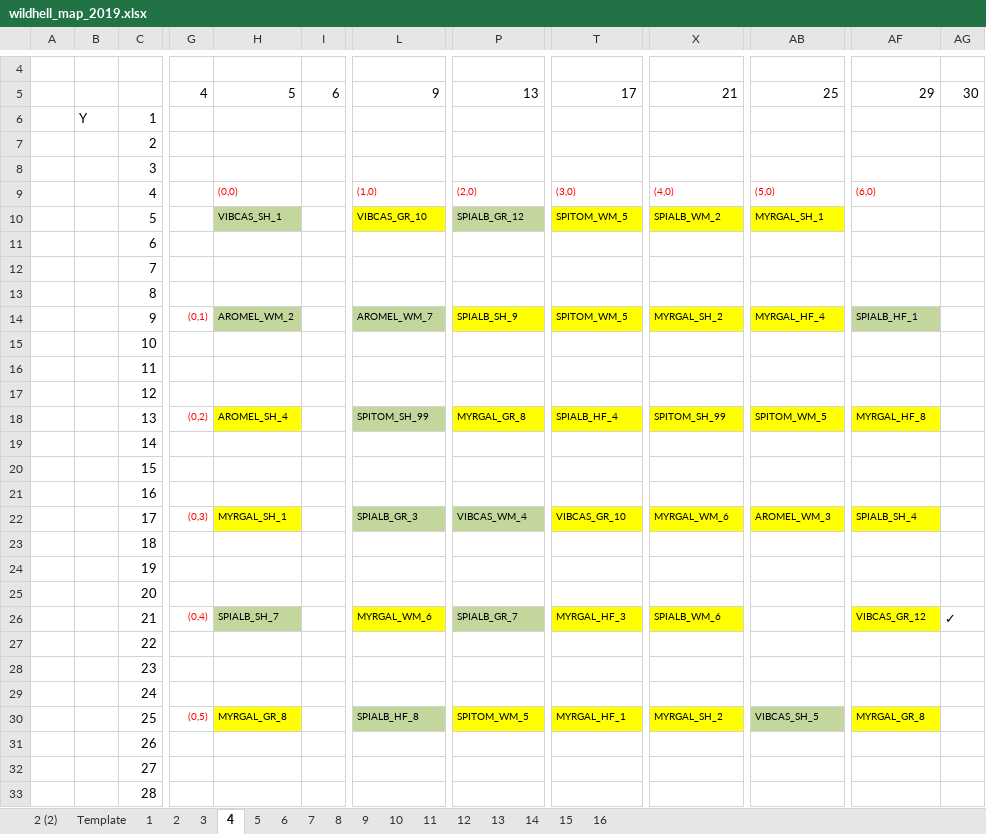
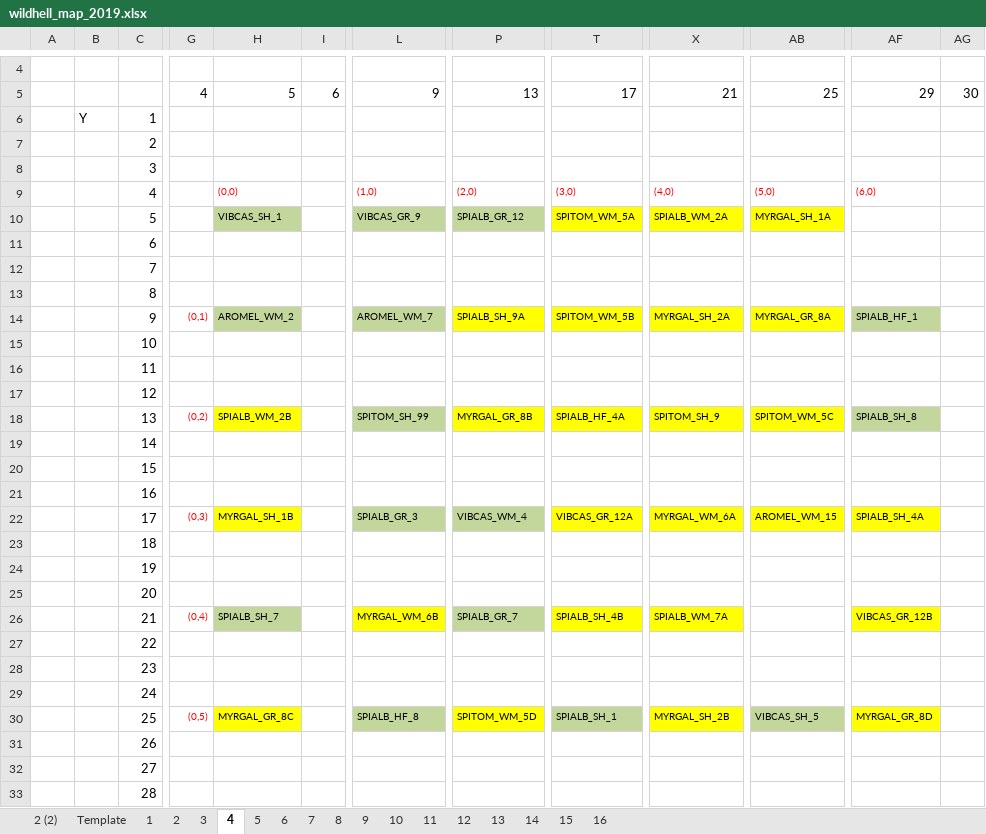
Before and after one commit to lizzieinvancouver/wildhellgarden, an Excel workbook: Planning/wildhell_map_2019.xlsx, sheet 4, drawn as a sheet; only a part is shown, gaps mark what is left out; values as stored, in another font and other column widths than the file's, no borders; the diff covers the shown part only; the diff names each change by its address in the sheet, - before the commit and + after, or states it on an @@ line.

```diff
--- a/Planning/wildhell_map_2019.xlsx (sheet 4)
+++ b/Planning/wildhell_map_2019.xlsx (sheet 4)
-L10: VIBCAS_GR_10
+L10: VIBCAS_GR_9
-L10 fill: #FFFF00
+L10 fill: #C3D69B
-T10: SPITOM_WM_5
+T10: SPITOM_WM_5A
-X10: SPIALB_WM_2
+X10: SPIALB_WM_2A
-AB10: MYRGAL_SH_1
+AB10: MYRGAL_SH_1A
-P14: SPIALB_SH_9
+P14: SPIALB_SH_9A
-T14: SPITOM_WM_5
+T14: SPITOM_WM_5B
-X14: MYRGAL_SH_2
+X14: MYRGAL_SH_2A
-AB14: MYRGAL_HF_4
+AB14: MYRGAL_GR_8A
-H18: AROMEL_SH_4
+H18: SPIALB_WM_2B
-P18: MYRGAL_GR_8
+P18: MYRGAL_GR_8B
-T18: SPIALB_HF_4
+T18: SPIALB_HF_4A
-X18: SPITOM_SH_99
+X18: SPITOM_SH_9
-AB18: SPITOM_WM_5
+AB18: SPITOM_WM_5C
-AF18: MYRGAL_HF_8
+AF18: SPIALB_SH_8
-AF18 fill: #FFFF00
+AF18 fill: #C3D69B
-H22: MYRGAL_SH_1
+H22: MYRGAL_SH_1B
-T22: VIBCAS_GR_10
+T22: VIBCAS_GR_12A
-X22: MYRGAL_WM_6
+X22: MYRGAL_WM_6A
-AB22: AROMEL_WM_3
+AB22: AROMEL_WM_15
-AF22: SPIALB_SH_4
+AF22: SPIALB_SH_4A
-L26: MYRGAL_WM_6
+L26: MYRGAL_WM_6B
-T26: MYRGAL_HF_3
+T26: SPIALB_SH_4B
-X26: SPIALB_WM_6
+X26: SPIALB_WM_7A
-AF26: VIBCAS_GR_12
+AF26: VIBCAS_GR_12B
-AG26: ✓
+AG26: (empty)
-H30: MYRGAL_GR_8
+H30: MYRGAL_GR_8C
-P30: SPITOM_WM_5
+P30: SPITOM_WM_5D
-T30: MYRGAL_HF_1
+T30: SPIALB_SH_1
-T30 fill: #FFFF00
+T30 fill: #C3D69B
-X30: MYRGAL_SH_2
+X30: MYRGAL_SH_2B
-AF30: MYRGAL_GR_8
+AF30: MYRGAL_GR_8D
```
Also changed, not shown: 3 edited cells elsewhere in this sheet, sheet 8, sheet 11, sheet 10, sheet 13, sheet 16, sheet 7, 9 more sheets, analyses/2019_data/2019_CG_datasheet.xlsx, 2 other files.
